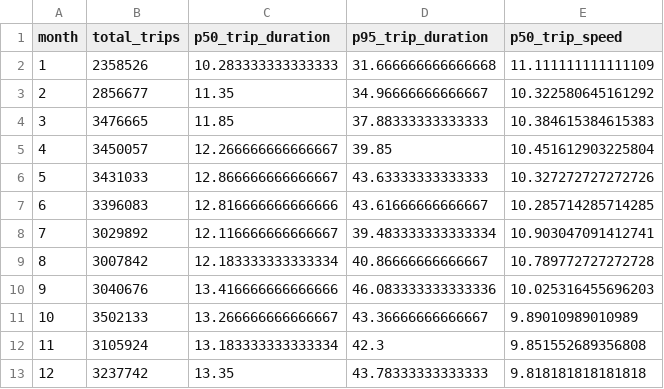
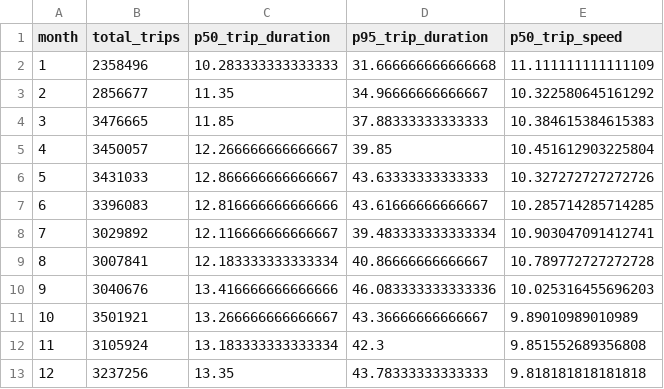
Before and after one commit to taintedsilk/NYC-TLC-Taxi-Trips-DataProcessing-Group1.4, a CSV file: processed/kpi_monthly_2022.csv, drawn as a sheet.

```diff
--- a/processed/kpi_monthly_2022.csv
+++ b/processed/kpi_monthly_2022.csv
@@ -1,3 +1,3 @@
 month,total_trips,p50_trip_duration,p95_trip_duration,p50_trip_speed
-1,2358526,10.283333333333333,31.666666666666668,11.111111111111109
+1,2358496,10.283333333333333,31.666666666666668,11.111111111111109
 2,2856677,11.35,34.96666666666667,10.322580645161292
@@ -8,6 +8,6 @@ month,total_trips,p50_trip_duration,p95_trip_duration,p50_trip_speed
 7,3029892,12.116666666666667,39.483333333333334,10.903047091412741
-8,3007842,12.183333333333334,40.86666666666667,10.789772727272728
+8,3007841,12.183333333333334,40.86666666666667,10.789772727272728
 9,3040676,13.416666666666666,46.083333333333336,10.025316455696203
-10,3502133,13.266666666666667,43.36666666666667,9.89010989010989
+10,3501921,13.266666666666667,43.36666666666667,9.89010989010989
 11,3105924,13.183333333333334,42.3,9.851552689356808
-12,3237742,13.35,43.78333333333333,9.818181818181818
+12,3237256,13.35,43.78333333333333,9.818181818181818
```
Also changed, not shown: processed/kpi_daily_2022.csv, processed/kpi_weekly_2022.csv, 4 other files.
